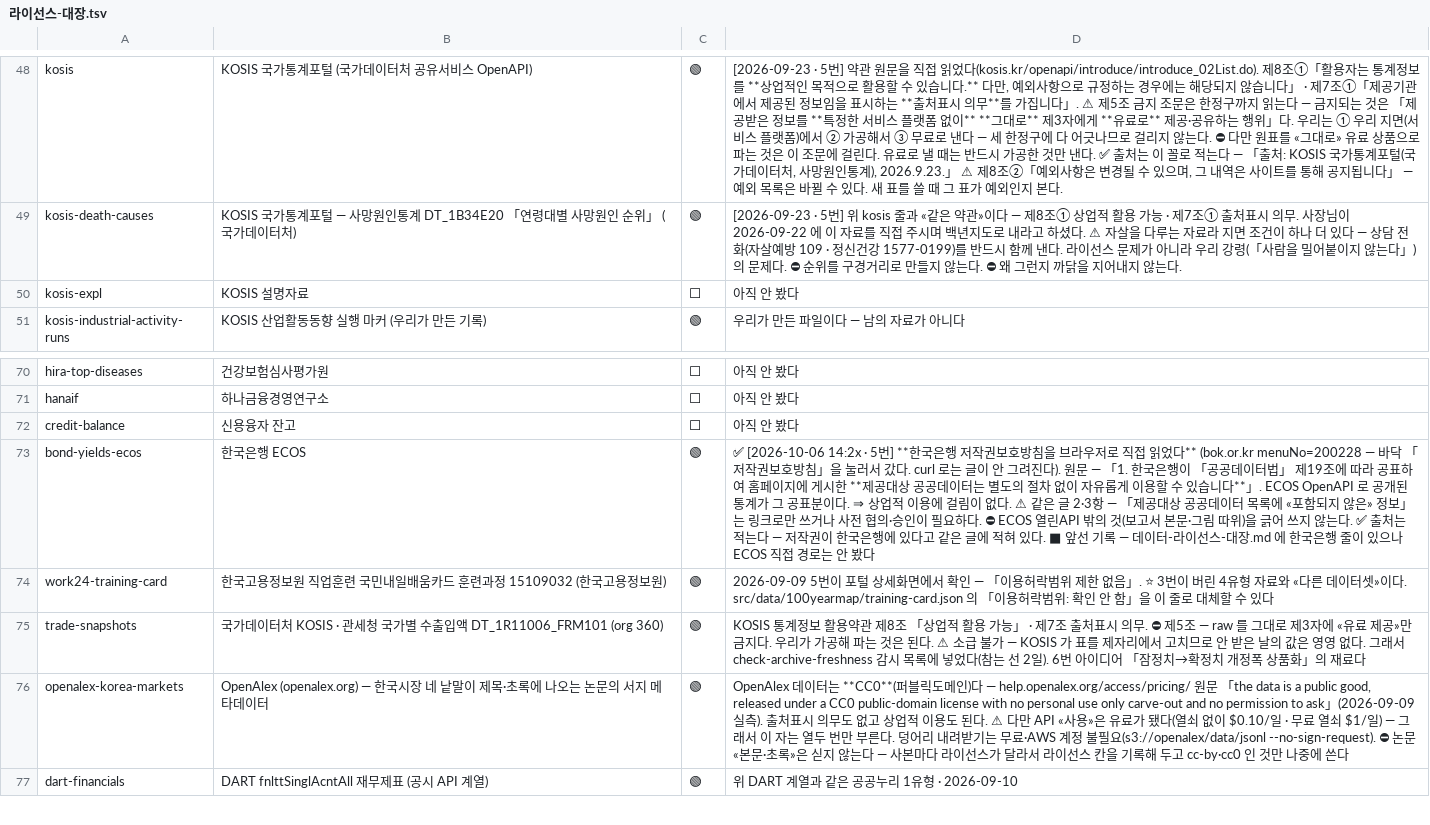
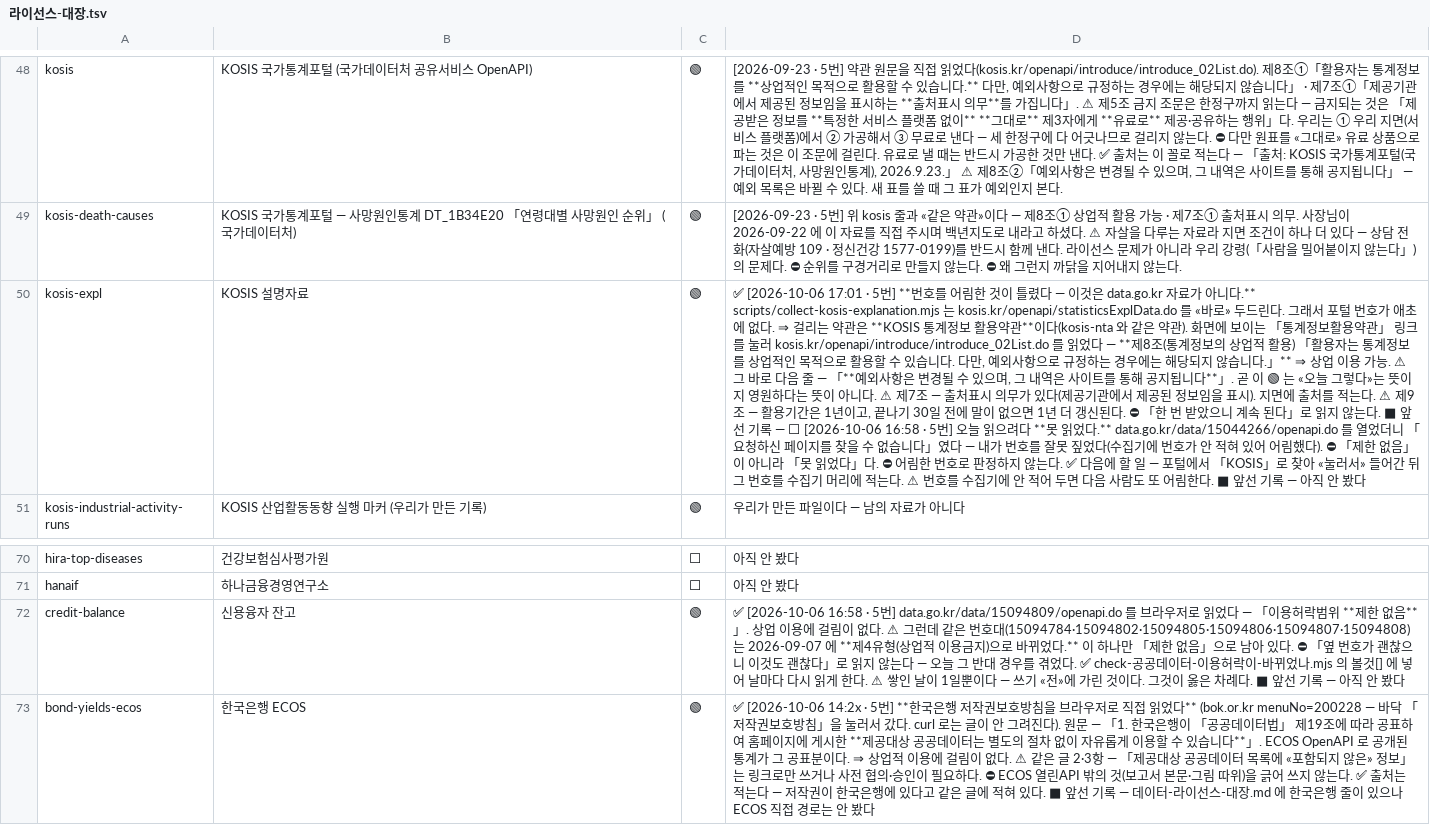
Before and after one commit to parkintaek2-gif/parkintaek2-gif.github.io, a TSV file: docs/라이선스-대장.tsv, drawn as a sheet; only a part is shown, gaps mark what is left out; the shorter side is filled out with more unchanged rows; the diff names each change by its address in the sheet, - before the commit and + after, or states it on an @@ line.

```diff
--- a/docs/라이선스-대장.tsv
+++ b/docs/라이선스-대장.tsv
-C50: ⬜
+C50: 🟢
-D50: 아직 안…
+D50: ✅ [2026-10-06 17:01 · 5번] **번호를 어림한 것이 틀렸다 — 이것은 data.go.kr 자료가 아니다.** scripts/collect-kosis-explanation.mjs 는 kosis.kr/openapi/statisticsExplData.do 를 «바로» 두드린다. 그래서 포털 번호가 애초에 없다. ⇒ 걸리는 약관은 **KOSIS 통계정보 활용약관**이다(kosis-nta 와 같은 약관). 화면에 보이는 「통계정보활용약관」 링크를 눌러 kosis.kr/openapi/introduce/introduce_02List.do 를 읽었다 — **제8조(통계정보의 상업적 활용) 「활용자는 통계정보를 상업적인 목적으로 활용할 수 있습니다. 다만, 예외사항으로 규정하는 경우에는 해당되지 않습니다.」** ⇒ 상업 이용 가능. ⚠ 그 바로 다음 줄 — 「**예외사항은 변경될 수 있으며, 그 내역은 사이트를 통해 공지됩니다**」. 곧 이 🟢 는 «오늘 그렇다»는 뜻이지 영원하다는 뜻이 아니다. ⚠ 제7조 — 출처표시 의무가 있다(제공기관에서 제공된 정보임을 표시). 지면에 출처를 적는다. ⚠ 제9조 — 활용기간은 1년이고, 끝나기 30일 전에 말이 없으면 1년 더 갱신된다. ⛔ 「한 번 받았으니 계속 된다」로 읽지 않는다. ■ 앞선 기록 — ⬜ [2026-10-06 16:58 · 5번] 오늘 읽으려다 **못 읽었다.** data.go.kr/data/15044266/openapi.do 를 열었더니 「요청하신 페이지를 찾을 수 없습니다」였다 — 내가 번호를 잘못 짚었다(수집기에 번호가 안 적혀 있어 어림했다). ⛔ 「제한 없음」이 아니라 「못 읽었다」다. ⛔ 어림한 번호로 판정하지 않는다. ✅ 다음에 할 일 — 포털에서 「KOSIS」로 찾아 «눌러서» 들어간 뒤 그 번호를 수집기 머리에 적는다. ⚠ 번호를 수집기에 안 적어 두면 다음 사람도 또 어림한다. ■ 앞선 기록 — 아직 안…
-C72: ⬜
+C72: 🟢
-D72: 아직 안…
+D72: ✅ [2026-10-06 16:58 · 5번] data.go.kr/data/15094809/openapi.do 를 브라우저로 읽었다 — 「이용허락범위 **제한 없음**」. 상업 이용에 걸림이 없다. ⚠ 그런데 같은 번호대(15094784·15094802·15094805·15094806·15094807·15094808)는 2026-09-07 에 **제4유형(상업적 이용금지)으로 바뀌었다.** 이 하나만 「제한 없음」으로 남아 있다. ⛔ 「옆 번호가 괜찮으니 이것도 괜찮다」로 읽지 않는다 — 오늘 그 반대 경우를 겪었다. ✅ check-공공데이터-이용허락이-바뀌었나.mjs 의 볼것[] 에 넣어 날마다 다시 읽게 한다. ⚠ 쌓인 날이 1일뿐이다 — 쓰기 «전»에 가린 것이다. 그것이 옳은 차례다. ■ 앞선 기록 — 아직 안…
```
Also changed, not shown: docs/공공데이터-이용허락-잰기록.tsv, 1 other file.
